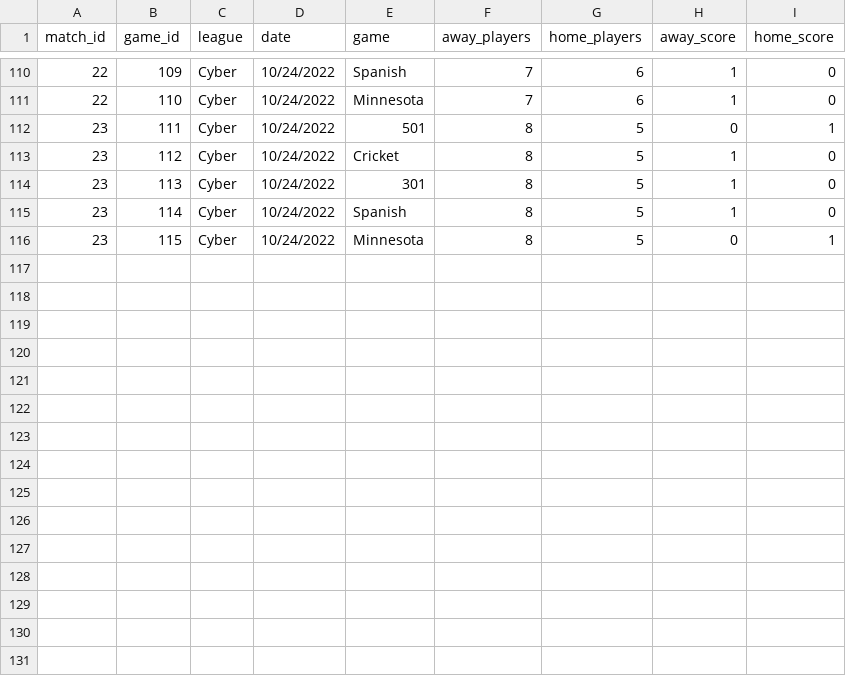
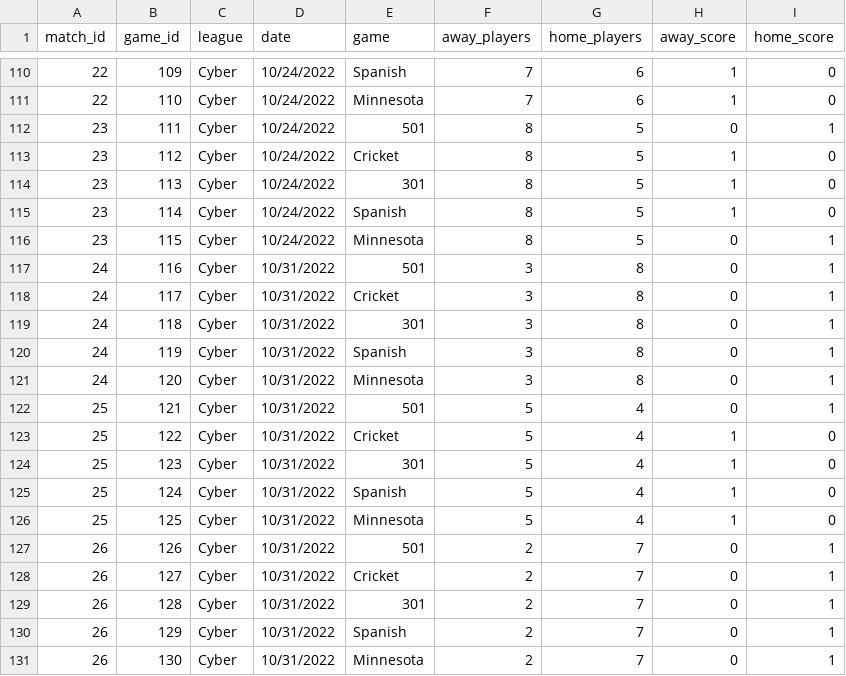
Before and after one commit to DMcDonough26/dart_elo, a CSV file: matches.csv, drawn as a sheet; only a part is shown, gaps mark what is left out.

```diff
--- a/matches.csv
+++ b/matches.csv
@@ -116 +116,16 @@ match_id,game_id,league,date,game,away_players,home_players,away_score,home_scor
 23,115,Cyber,10/24/2022,Minnesota,8,5,0,1
+24,116,Cyber,10/31/2022,501,3,8,0,1
+24,117,Cyber,10/31/2022,Cricket,3,8,0,1
+24,118,Cyber,10/31/2022,301,3,8,0,1
+24,119,Cyber,10/31/2022,Spanish,3,8,0,1
+24,120,Cyber,10/31/2022,Minnesota,3,8,0,1
+25,121,Cyber,10/31/2022,501,5,4,0,1
+25,122,Cyber,10/31/2022,Cricket,5,4,1,0
+25,123,Cyber,10/31/2022,301,5,4,1,0
+25,124,Cyber,10/31/2022,Spanish,5,4,1,0
+25,125,Cyber,10/31/2022,Minnesota,5,4,1,0
+26,126,Cyber,10/31/2022,501,2,7,0,1
+26,127,Cyber,10/31/2022,Cricket,2,7,0,1
+26,128,Cyber,10/31/2022,301,2,7,0,1
+26,129,Cyber,10/31/2022,Spanish,2,7,0,1
+26,130,Cyber,10/31/2022,Minnesota,2,7,0,1
```
Also changed, not shown: players.csv, players_backup.csv, 3 other files.
